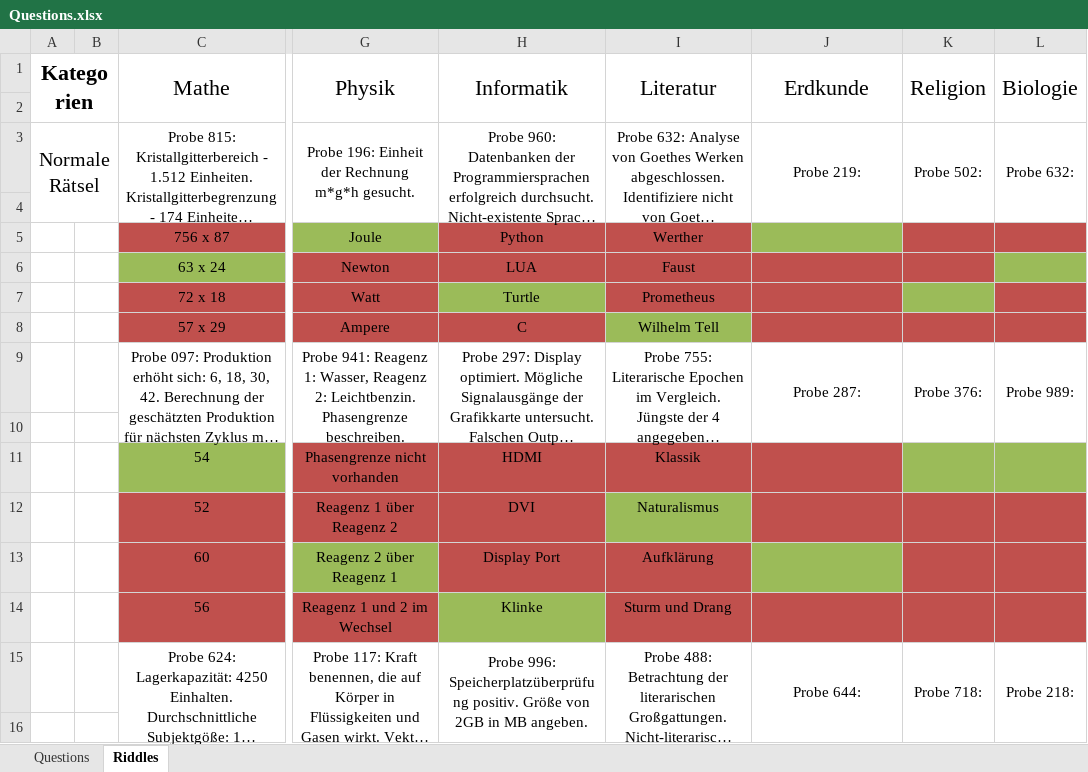
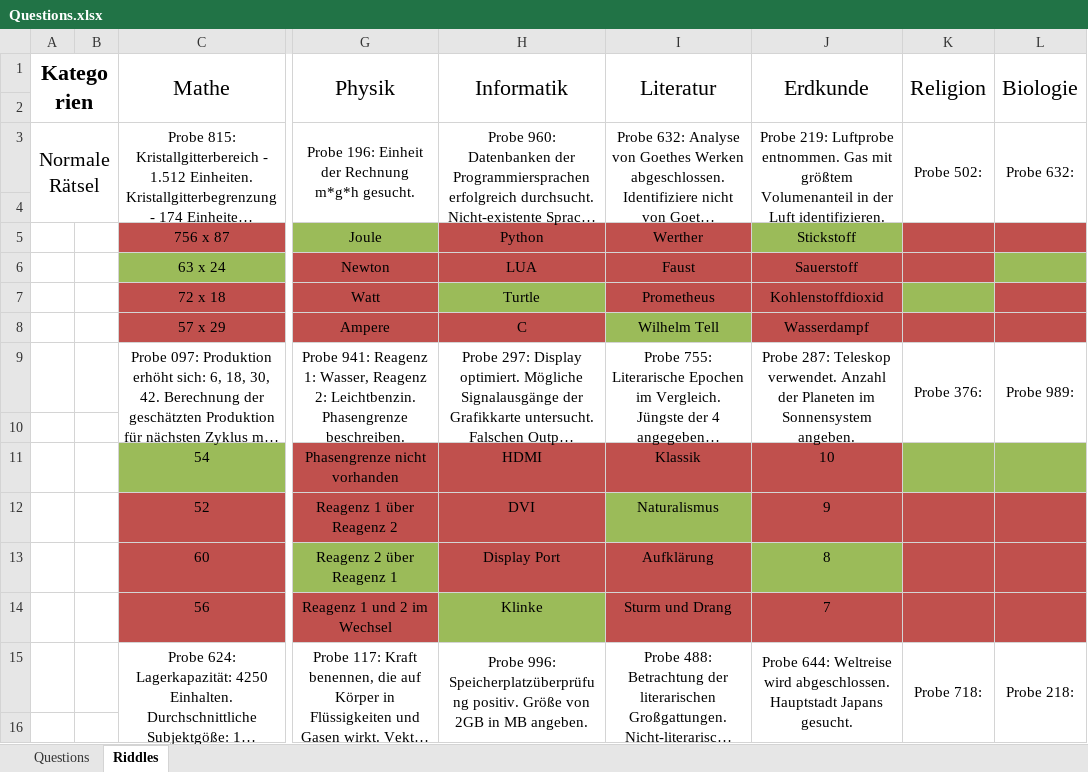
Before and after one commit to coderflo/ClickAdventure, an Excel workbook: Questions.xlsx, sheet Riddles, drawn as a sheet; only a part is shown, gaps mark what is left out; long unchanged cells end in …; values as stored, in another font and other column widths than the file's, no borders; the diff covers the shown part only; the diff names each change by its address in the sheet, - before the commit and + after, or states it on an @@ line.

Commit message:
Added Geography

```diff
--- a/Questions.xlsx (sheet Riddles)
+++ b/Questions.xlsx (sheet Riddles)
-J3 (Erdkunde): Probe 219:
+J3 (Erdkunde): Probe 219: Luftprobe entnommen. Gas mit größtem Volumenanteil in der Luft identifizieren.
-J5 (Erdkunde): (empty)
+J5 (Erdkunde): Stickstoff
-J6 (Erdkunde): (empty)
+J6 (Erdkunde): Sauerstoff
-J7 (Erdkunde): (empty)
+J7 (Erdkunde): Kohlenstoffdioxid
-J8 (Erdkunde): (empty)
+J8 (Erdkunde): Wasserdampf
-J9 (Erdkunde): Probe 287:
+J9 (Erdkunde): Probe 287: Teleskop verwendet. Anzahl der Planeten im Sonnensystem angeben.
-J11 (Erdkunde): (empty)
+J11 (Erdkunde): 10
-J12 (Erdkunde): (empty)
+J12 (Erdkunde): 9
-J13 (Erdkunde): (empty)
+J13 (Erdkunde): 8
-J14 (Erdkunde): (empty)
+J14 (Erdkunde): 7
-J15 (Erdkunde): Probe 644:
+J15 (Erdkunde): Probe 644: Weltreise wird abgeschlossen. Hauptstadt Japans gesucht.
```
Also changed, not shown: 19 edited cells elsewhere in this sheet.
